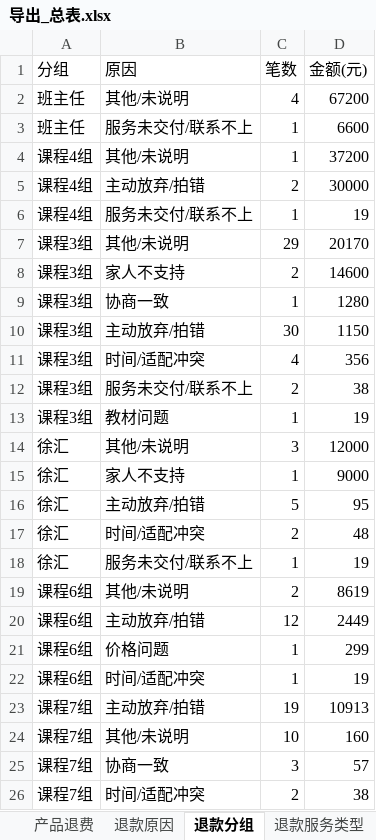
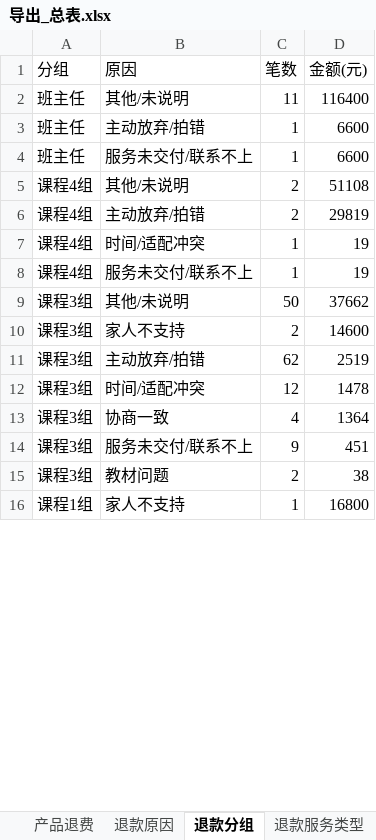
Before and after one commit to fannyqian/my-dashbord-for-guanxin, an Excel workbook: 导出_总表.xlsx, sheet 退款分组, drawn as a sheet; only a part is shown; values as stored, in another font and other column widths than the file's, no borders; removed rows and columns are numbered as before the commit, all else as after; the diff covers the shown part only; the diff names each change by its address in the sheet, - before the commit and + after, or states it on an @@ line.

```diff
--- a/导出_总表.xlsx (sheet 退款分组)
+++ b/导出_总表.xlsx (sheet 退款分组)
-C2 (笔数): 4
+C2 (笔数): 11
-D2 (金额(元)): 67200
+D2 (金额(元)): 116400
+row 3: 班主任 | 主动放弃/拍错 | 1 | 6600
-C5 (笔数): 1
+C5 (笔数): 2
-D5 (金额(元)): 37200
+D5 (金额(元)): 51108
-D6 (金额(元)): 30000
+D6 (金额(元)): 29819
+row 7: 课程4组 | 时间/适配冲突 | 1 | 19
-C9 (笔数): 29
+C9 (笔数): 50
-D9 (金额(元)): 20170
+D9 (金额(元)): 37662
-row 9: 课程3组 | 协商一致 | 1 | 1280
-C11 (笔数): 30
+C11 (笔数): 62
-D11 (金额(元)): 1150
+D11 (金额(元)): 2519
-C12 (笔数): 4
+C12 (笔数): 12
-D12 (金额(元)): 356
+D12 (金额(元)): 1478
+row 13: 课程3组 | 协商一致 | 4 | 1364
+row 14: 课程3组 | 服务未交付/联系不上 | 9 | 451
-B15 (原因): 服务未交付/联系不上
+B15 (原因): 教材问题
-row 13: 课程3组 | 教材问题 | 1 | 19
-row 14: 徐汇 | 其他/未说明 | 3 | 12000
-A16 (分组): 徐汇
+A16 (分组): 课程1组
-D16 (金额(元)): 9000
+D16 (金额(元)): 16800
-row 16: 徐汇 | 主动放弃/拍错 | 5 | 95
-row 17: 徐汇 | 时间/适配冲突 | 2 | 48
@@ row 18 moved to row 37: 徐汇 @@
-row 19: 课程6组 | 其他/未说明 | 2 | 8619
-row 20: 课程6组 | 主动放弃/拍错 | 12 | 2449
-row 21: 课程6组 | 价格问题 | 1 | 299
-row 22: 课程6组 | 时间/适配冲突 | 1 | 19
-row 23: 课程7组 | 主动放弃/拍错 | 19 | 10913
-row 24: 课程7组 | 其他/未说明 | 10 | 160
-row 25: 课程7组 | 协商一致 | 3 | 57
-row 26: 课程7组 | 时间/适配冲突 | 2 | 38
```
Also changed, not shown: 30 added rows, 6 removed rows, 1 moved row and 16 edited cells elsewhere in this sheet, sheet 总表, sheet 产品主线, sheet 线下个案, sheet 线上个人, sheet 新老客, sheet 退款省份, 4 more sheets, 产品分析_导出.xlsx, 导出_按分组.xlsx, 5 other files.
